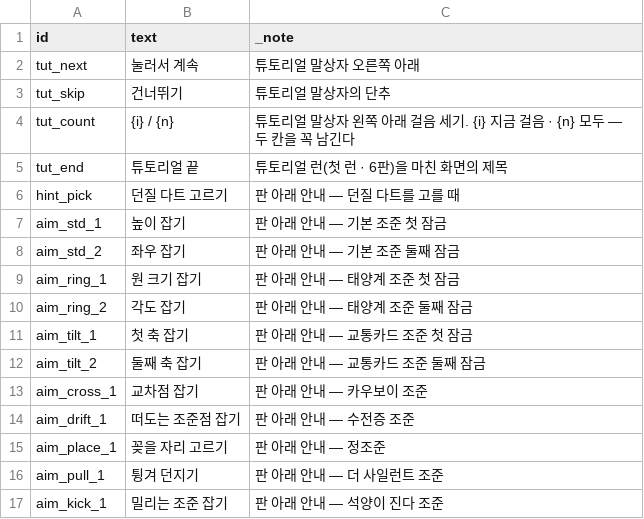
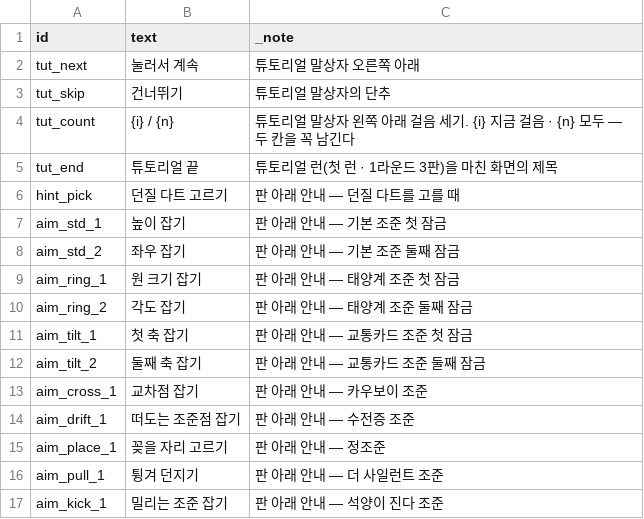
Before and after one commit to GGbong69/test-03, a CSV file: data/texts.csv, drawn as a sheet.

```diff
--- a/data/texts.csv
+++ b/data/texts.csv
@@ -4,3 +4,3 @@ tut_skip,건너뛰기,튜토리얼 말상자의 단추
 tut_count,{i} / {n},튜토리얼 말상자 왼쪽 아래 걸음 세기. {i} 지금 걸음 · {n} 모두 — 두 칸을 꼭 남긴다
-tut_end,튜토리얼 끝,튜토리얼 런(첫 런 · 6판)을 마친 화면의 제목
+tut_end,튜토리얼 끝,튜토리얼 런(첫 런 · 1라운드 3판)을 마친 화면의 제목
 hint_pick,던질 다트 고르기,판 아래 안내 — 던질 다트를 고를 때
```
Also changed, not shown: 5 other files.
